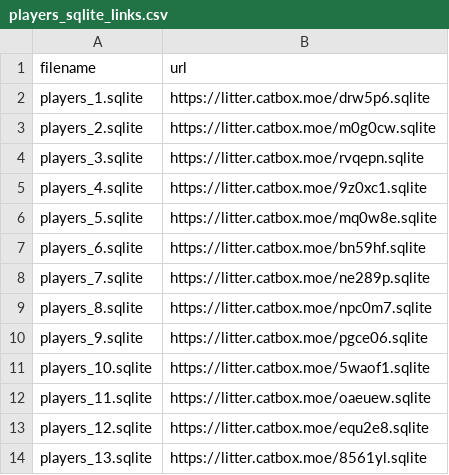
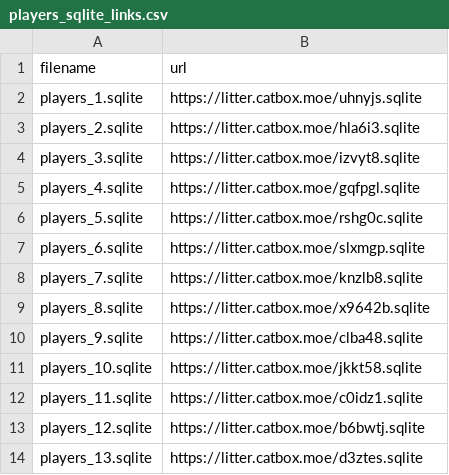
Before and after one commit to ball-crusher/Website, a CSV file: data/players_sqlite_links.csv, drawn as a sheet.

Commit message:
Update players_sqlite_links.csv

```diff
--- a/data/players_sqlite_links.csv
+++ b/data/players_sqlite_links.csv
@@ -1,14 +1,14 @@
 filename,url
-players_1.sqlite,https://litter.catbox.moe/drw5p6.sqlite
-players_2.sqlite,https://litter.catbox.moe/m0g0cw.sqlite
-players_3.sqlite,https://litter.catbox.moe/rvqepn.sqlite
-players_4.sqlite,https://litter.catbox.moe/9z0xc1.sqlite
-players_5.sqlite,https://litter.catbox.moe/mq0w8e.sqlite
-players_6.sqlite,https://litter.catbox.moe/bn59hf.sqlite
-players_7.sqlite,https://litter.catbox.moe/ne289p.sqlite
-players_8.sqlite,https://litter.catbox.moe/npc0m7.sqlite
-players_9.sqlite,https://litter.catbox.moe/pgce06.sqlite
-players_10.sqlite,https://litter.catbox.moe/5waof1.sqlite
-players_11.sqlite,https://litter.catbox.moe/oaeuew.sqlite
-players_12.sqlite,https://litter.catbox.moe/equ2e8.sqlite
-players_13.sqlite,https://litter.catbox.moe/8561yl.sqlite
+players_1.sqlite,https://litter.catbox.moe/uhnyjs.sqlite
+players_2.sqlite,https://litter.catbox.moe/hla6i3.sqlite
+players_3.sqlite,https://litter.catbox.moe/izvyt8.sqlite
+players_4.sqlite,https://litter.catbox.moe/gqfpgl.sqlite
+players_5.sqlite,https://litter.catbox.moe/rshg0c.sqlite
+players_6.sqlite,https://litter.catbox.moe/slxmgp.sqlite
+players_7.sqlite,https://litter.catbox.moe/knzlb8.sqlite
+players_8.sqlite,https://litter.catbox.moe/x9642b.sqlite
+players_9.sqlite,https://litter.catbox.moe/clba48.sqlite
+players_10.sqlite,https://litter.catbox.moe/jkkt58.sqlite
+players_11.sqlite,https://litter.catbox.moe/c0idz1.sqlite
+players_12.sqlite,https://litter.catbox.moe/b6bwtj.sqlite
+players_13.sqlite,https://litter.catbox.moe/d3ztes.sqlite
```
